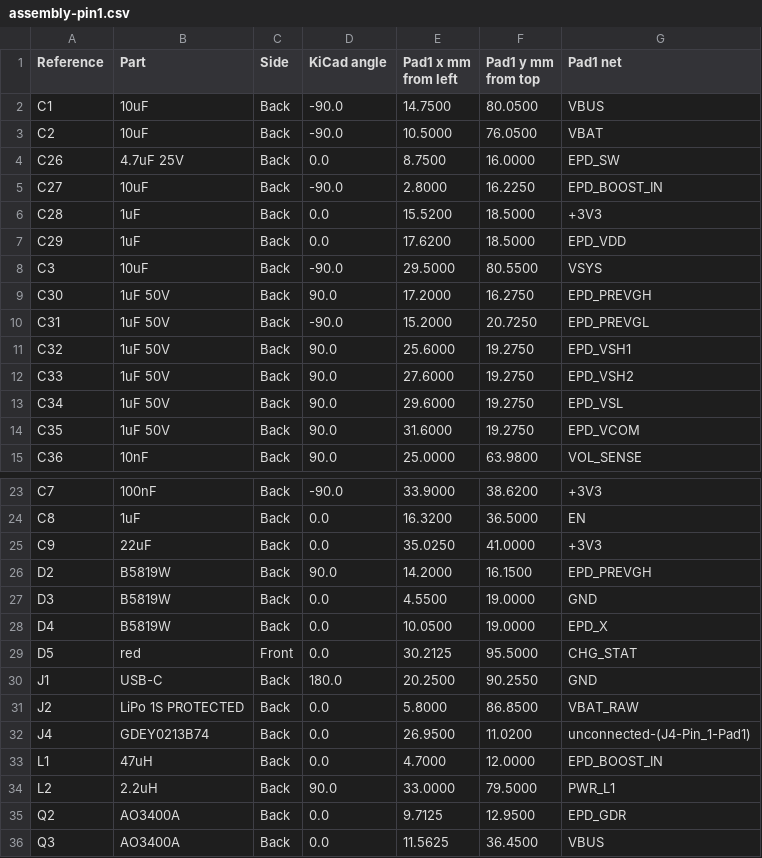
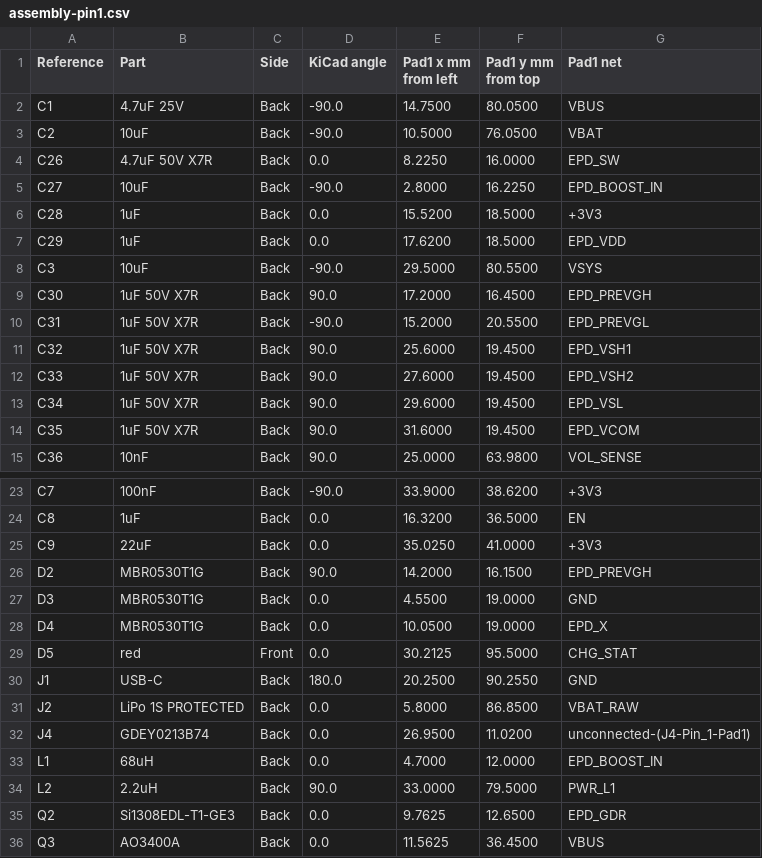
Before and after one commit to David-Feldt/ipod-pcb, a CSV file: fab/assembly-pin1.csv, drawn as a sheet; only a part is shown, gaps mark what is left out; the diff covers the shown part only.

```diff
--- a/fab/assembly-pin1.csv
+++ b/fab/assembly-pin1.csv
@@ -1,5 +1,5 @@
 Reference,Part,Side,KiCad angle,Pad1 x mm from left,Pad1 y mm from top,Pad1 net
-C1,10uF,Back,-90.0,14.7500,80.0500,VBUS
+C1,4.7uF 25V,Back,-90.0,14.7500,80.0500,VBUS
 C2,10uF,Back,-90.0,10.5000,76.0500,VBAT
-C26,4.7uF 25V,Back,0.0,8.7500,16.0000,EPD_SW
+C26,4.7uF 50V X7R,Back,0.0,8.2250,16.0000,EPD_SW
 C27,10uF,Back,-90.0,2.8000,16.2250,EPD_BOOST_IN
@@ -8,8 +8,8 @@ C29,1uF,Back,0.0,17.6200,18.5000,EPD_VDD
 C3,10uF,Back,-90.0,29.5000,80.5500,VSYS
-C30,1uF 50V,Back,90.0,17.2000,16.2750,EPD_PREVGH
-C31,1uF 50V,Back,-90.0,15.2000,20.7250,EPD_PREVGL
-C32,1uF 50V,Back,90.0,25.6000,19.2750,EPD_VSH1
-C33,1uF 50V,Back,90.0,27.6000,19.2750,EPD_VSH2
-C34,1uF 50V,Back,90.0,29.6000,19.2750,EPD_VSL
-C35,1uF 50V,Back,90.0,31.6000,19.2750,EPD_VCOM
+C30,1uF 50V X7R,Back,90.0,17.2000,16.4500,EPD_PREVGH
+C31,1uF 50V X7R,Back,-90.0,15.2000,20.5500,EPD_PREVGL
+C32,1uF 50V X7R,Back,90.0,25.6000,19.4500,EPD_VSH1
+C33,1uF 50V X7R,Back,90.0,27.6000,19.4500,EPD_VSH2
+C34,1uF 50V X7R,Back,90.0,29.6000,19.4500,EPD_VSL
+C35,1uF 50V X7R,Back,90.0,31.6000,19.4500,EPD_VCOM
 C36,10nF,Back,90.0,25.0000,63.9800,VOL_SENSE
@@ -25,5 +25,5 @@ C8,1uF,Back,0.0,16.3200,36.5000,EN
 C9,22uF,Back,0.0,35.0250,41.0000,+3V3
-D2,B5819W,Back,90.0,14.2000,16.1500,EPD_PREVGH
-D3,B5819W,Back,0.0,4.5500,19.0000,GND
-D4,B5819W,Back,0.0,10.0500,19.0000,EPD_X
+D2,MBR0530T1G,Back,90.0,14.2000,16.1500,EPD_PREVGH
+D3,MBR0530T1G,Back,0.0,4.5500,19.0000,GND
+D4,MBR0530T1G,Back,0.0,10.0500,19.0000,EPD_X
 D5,red,Front,0.0,30.2125,95.5000,CHG_STAT
@@ -32,5 +32,5 @@ J2,LiPo 1S PROTECTED,Back,0.0,5.8000,86.8500,VBAT_RAW
 J4,GDEY0213B74,Back,0.0,26.9500,11.0200,unconnected-(J4-Pin_1-Pad1)
-L1,47uH,Back,0.0,4.7000,12.0000,EPD_BOOST_IN
+L1,68uH,Back,0.0,4.7000,12.0000,EPD_BOOST_IN
 L2,2.2uH,Back,90.0,33.0000,79.5000,PWR_L1
-Q2,AO3400A,Back,0.0,9.7125,12.9500,EPD_GDR
+Q2,Si1308EDL-T1-GE3,Back,0.0,9.7625,12.6500,EPD_GDR
 Q3,AO3400A,Back,0.0,11.5625,36.4500,VBUS
```
Also changed, not shown: 2 edited cells elsewhere in this file, fab/eink-pod-bom.csv, 31 other files.
